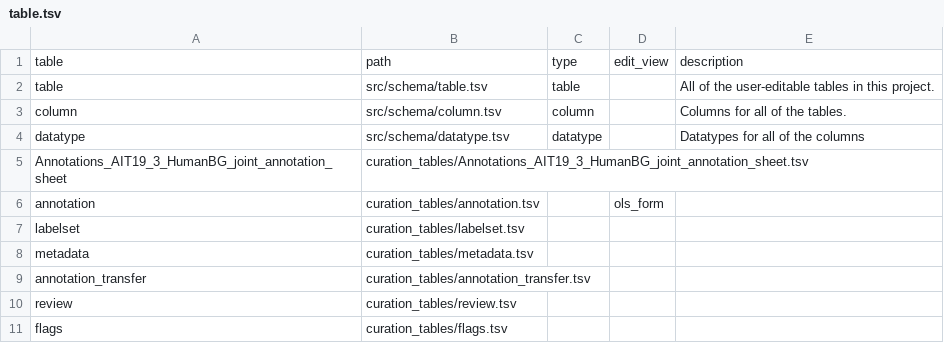
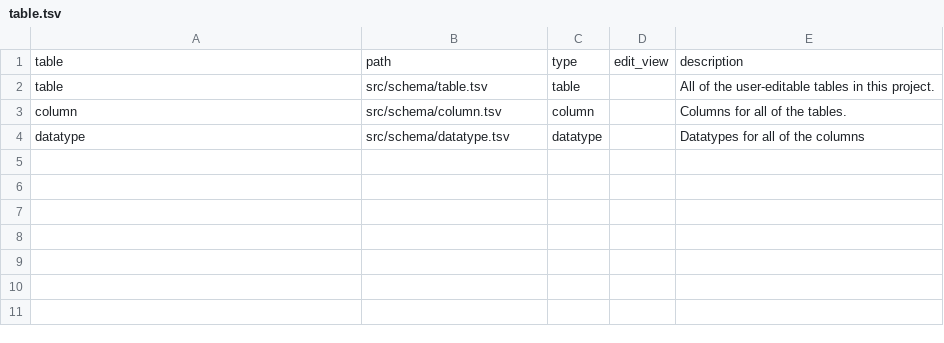
Before and after one commit to brain-bican/basal_ganglia_human_taxonomy, a TSV file: src/schema/table.tsv, drawn as a sheet; the diff names each change by its address in the sheet, - before the commit and + after, or states it on an @@ line.

```diff
--- a/src/schema/table.tsv
+++ b/src/schema/table.tsv
-row 5: Annotations_AIT19_3_HumanBG_joint_annotation_sheet | curation_tables/Annotations_AIT19_3_HumanBG_joint_annotation_sheet.tsv
-row 6: annotation | curation_tables/annotation.tsv |  | ols_form
-row 7: labelset | curation_tables/labelset.tsv
-row 8: metadata | curation_tables/metadata.tsv
-row 9: annotation_transfer | curation_tables/annotation_transfer.tsv
-row 10: review | curation_tables/review.tsv
-row 11: flags | curation_tables/flags.tsv
```
Also changed, not shown: curation_tables/labelset.tsv, curation_tables/metadata.tsv, 17 other files.
